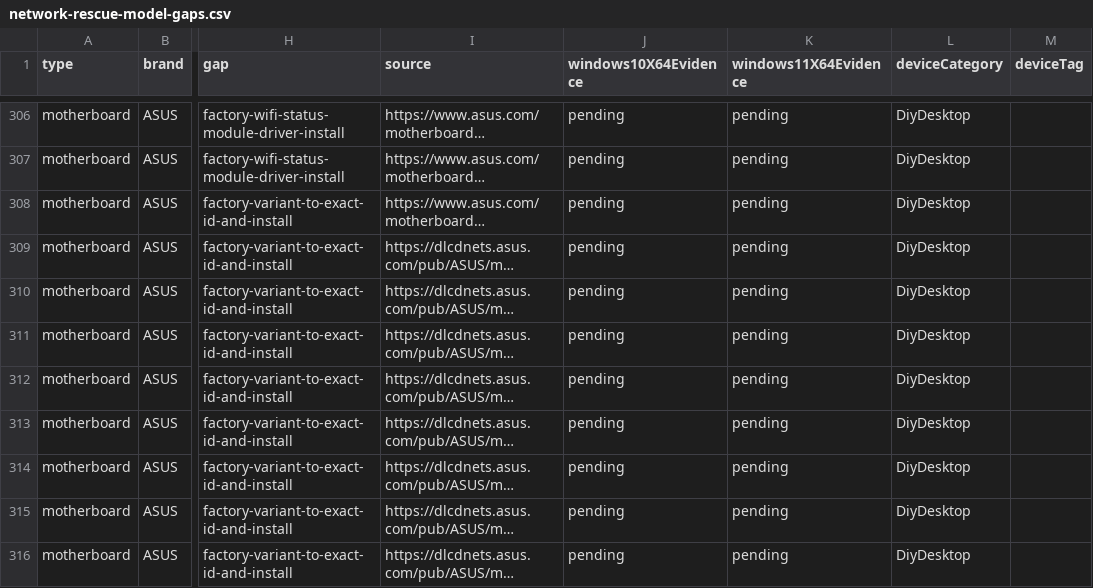
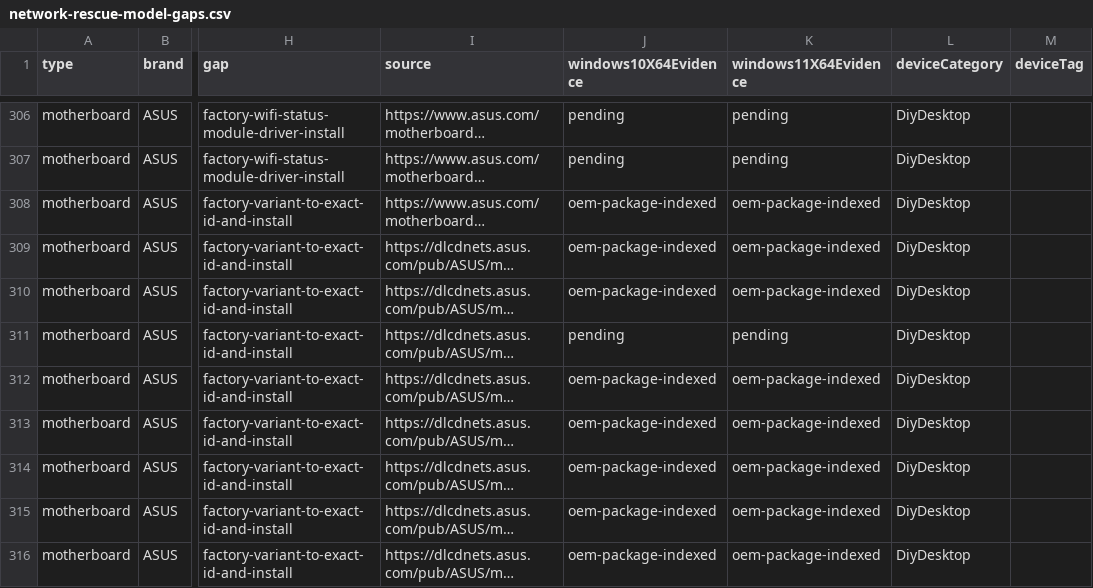
Before and after one commit to akikazu-pc/hardware-check, a CSV file: docs/network-rescue-model-gaps.csv, drawn as a sheet; only a part is shown, gaps mark what is left out; long unchanged cells end in …; the diff covers the shown part only; the diff names each change by its address in the sheet, - before the commit and + after, or states it on an @@ line.

```diff
--- a/docs/network-rescue-model-gaps.csv
+++ b/docs/network-rescue-model-gaps.csv
-J308:J310 (windows10X64Evidence): pending
+J308:J310 (windows10X64Evidence): oem-package-indexed
-K308:K310 (windows11X64Evidence): pending
+K308:K310 (windows11X64Evidence): oem-package-indexed
-J312:J316 (windows10X64Evidence): pending
+J312:J316 (windows10X64Evidence): oem-package-indexed
-K312:K316 (windows11X64Evidence): pending
+K312:K316 (windows11X64Evidence): oem-package-indexed
```
Also changed, not shown: 122 edited cells elsewhere in this file, docs/network-rescue-driver-index.csv, 7 other files.
